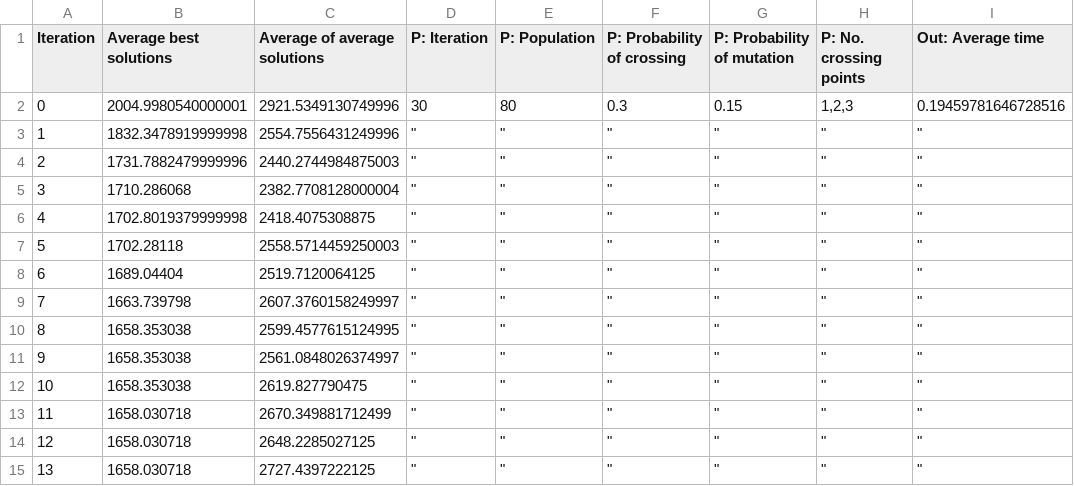
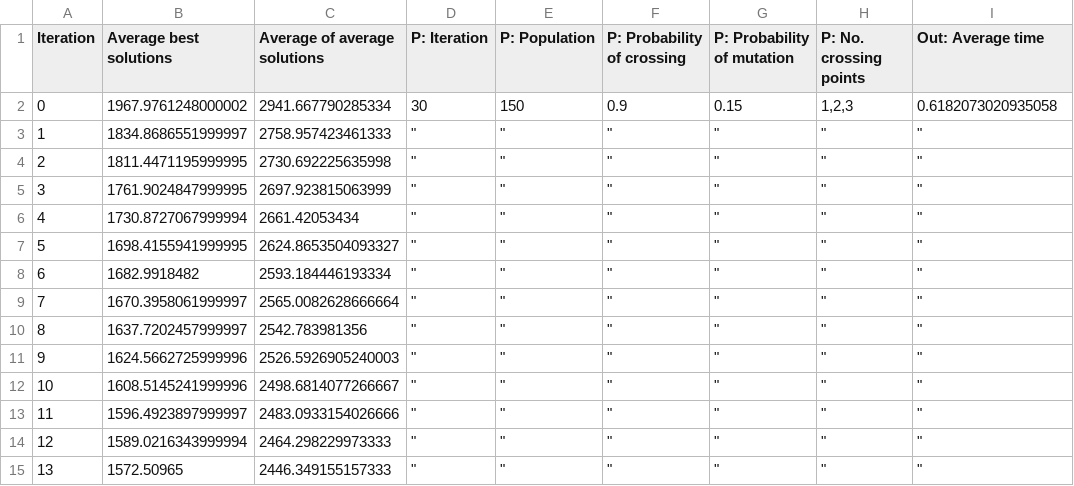
Before and after one commit to TopRamen1/Truck-Packing-Algorithm, a CSV file: Code/outputs/instance1_param1.csv, drawn as a sheet; only a part is shown; the diff covers the shown part only.

```diff
--- a/Code/outputs/instance1_param1.csv
+++ b/Code/outputs/instance1_param1.csv
@@ -1,15 +1,15 @@
 Iteration,Average best solutions,Average of average solutions,P: Iteration,P: Population,P: Probability of crossing,P: Probability of mutation,P: No. crossing points,Out: Average time
-0,2004.9980540000001,2921.5349130749996,30,80,0.3,0.15,"1,2,3",0.19459781646728516
-1,1832.3478919999998,2554.7556431249996," "" "," "" "," "" "," "" "," "" "," "" "
-2,1731.7882479999996,2440.2744984875003," "" "," "" "," "" "," "" "," "" "," "" "
-3,1710.286068,2382.7708128000004," "" "," "" "," "" "," "" "," "" "," "" "
-4,1702.8019379999998,2418.4075308875," "" "," "" "," "" "," "" "," "" "," "" "
-5,1702.28118,2558.5714459250003," "" "," "" "," "" "," "" "," "" "," "" "
-6,1689.04404,2519.7120064125," "" "," "" "," "" "," "" "," "" "," "" "
-7,1663.739798,2607.3760158249997," "" "," "" "," "" "," "" "," "" "," "" "
-8,1658.353038,2599.4577615124995," "" "," "" "," "" "," "" "," "" "," "" "
-9,1658.353038,2561.0848026374997," "" "," "" "," "" "," "" "," "" "," "" "
-10,1658.353038,2619.827790475," "" "," "" "," "" "," "" "," "" "," "" "
-11,1658.030718,2670.349881712499," "" "," "" "," "" "," "" "," "" "," "" "
-12,1658.030718,2648.2285027125," "" "," "" "," "" "," "" "," "" "," "" "
-13,1658.030718,2727.4397222125," "" "," "" "," "" "," "" "," "" "," "" "
+0,1967.9761248000002,2941.667790285334,30,150,0.9,0.15,"1,2,3",0.6182073020935058
+1,1834.8686551999997,2758.957423461333," "" "," "" "," "" "," "" "," "" "," "" "
+2,1811.4471195999995,2730.692225635998," "" "," "" "," "" "," "" "," "" "," "" "
+3,1761.9024847999995,2697.923815063999," "" "," "" "," "" "," "" "," "" "," "" "
+4,1730.8727067999994,2661.42053434," "" "," "" "," "" "," "" "," "" "," "" "
+5,1698.4155941999995,2624.8653504093327," "" "," "" "," "" "," "" "," "" "," "" "
+6,1682.9918482,2593.184446193334," "" "," "" "," "" "," "" "," "" "," "" "
+7,1670.3958061999997,2565.0082628666664," "" "," "" "," "" "," "" "," "" "," "" "
+8,1637.7202457999997,2542.783981356," "" "," "" "," "" "," "" "," "" "," "" "
+9,1624.5662725999996,2526.5926905240003," "" "," "" "," "" "," "" "," "" "," "" "
+10,1608.5145241999996,2498.6814077266667," "" "," "" "," "" "," "" "," "" "," "" "
+11,1596.4923897999997,2483.0933154026666," "" "," "" "," "" "," "" "," "" "," "" "
+12,1589.0216343999994,2464.298229973333," "" "," "" "," "" "," "" "," "" "," "" "
+13,1572.50965,2446.349155157333," "" "," "" "," "" "," "" "," "" "," "" "
```
Also changed, not shown: 32 edited cells elsewhere in this file, 3 other files.
